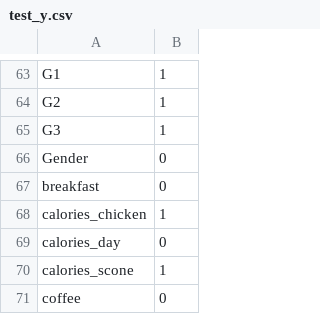
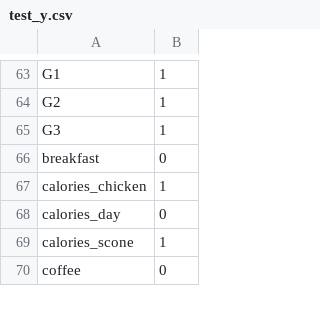
Before and after one commit to naberdam/TDS_final_project, a CSV file: test_y.csv, drawn as a sheet; only a part is shown, gaps mark what is left out.

```diff
--- a/test_y.csv
+++ b/test_y.csv
@@ -65,3 +65,2 @@ G2,1
 G3,1
-Gender,0
 breakfast,0
```
Also changed, not shown: 2 other files.
